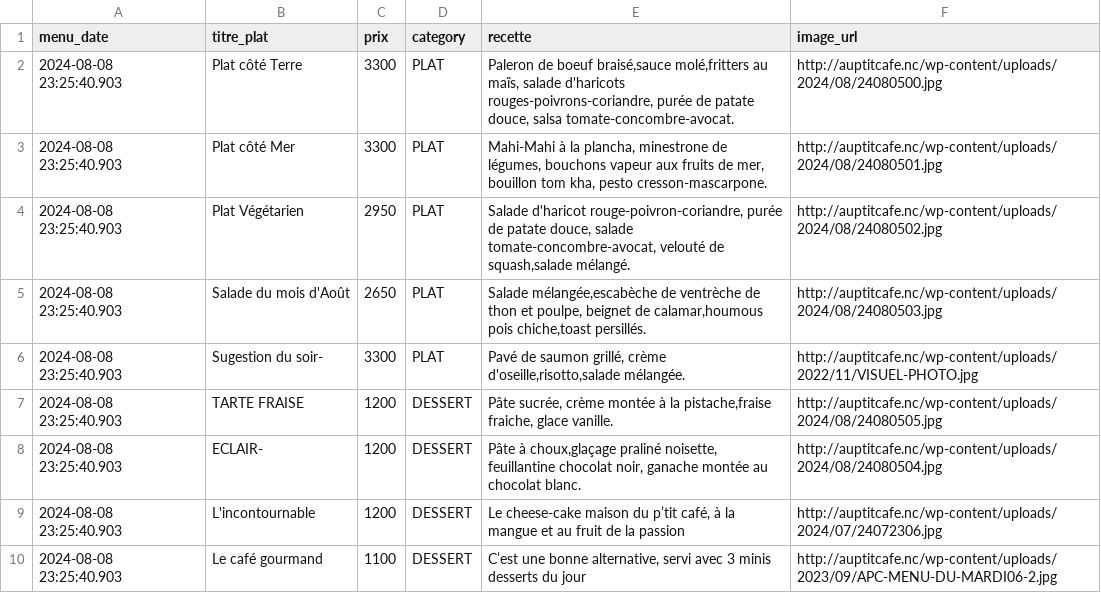
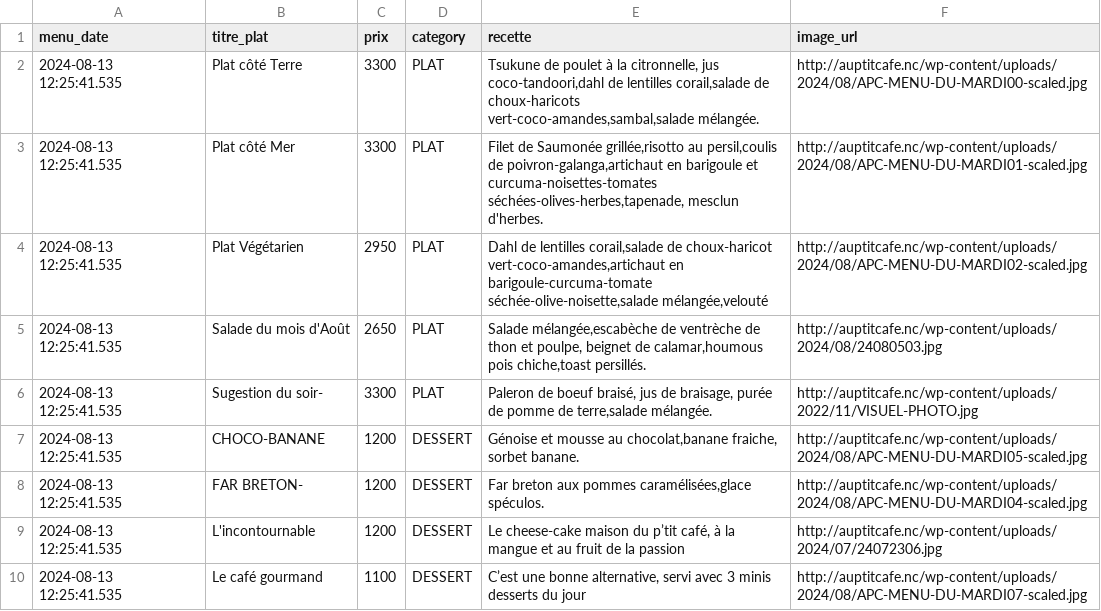
Before and after one commit to adriens/auptitcafe-data, a CSV file: data/current_menus_headers.csv, drawn as a sheet.

```diff
--- a/data/current_menus_headers.csv
+++ b/data/current_menus_headers.csv
@@ -1,10 +1,10 @@
 menu_date,titre_plat,prix,category,recette,image_url
-2024-08-08 23:25:40.903,Plat côté Terre,3300,PLAT,"Paleron de boeuf braisé,sauce molé,fritters au maïs, salade d'haricots rouges-poivrons-coriandre, purée de patate douce, salsa tomate-concombre-avocat.",http://auptitcafe.nc/wp-content/uploads/2024/08/24080500.jpg
-2024-08-08 23:25:40.903,Plat côté Mer,3300,PLAT,"Mahi-Mahi à la plancha, minestrone de légumes, bouchons vapeur aux fruits de mer, bouillon tom kha, pesto cresson-mascarpone.",http://auptitcafe.nc/wp-content/uploads/2024/08/24080501.jpg
-2024-08-08 23:25:40.903,Plat Végétarien,2950,PLAT,"Salade d'haricot rouge-poivron-coriandre, purée de patate douce, salade tomate-concombre-avocat, velouté de squash,salade mélangé.",http://auptitcafe.nc/wp-content/uploads/2024/08/24080502.jpg
-2024-08-08 23:25:40.903,Salade du mois d'Août,2650,PLAT,"Salade mélangée,escabèche de ventrèche de thon et poulpe, beignet de calamar,houmous pois chiche,toast persillés.",http://auptitcafe.nc/wp-content/uploads/2024/08/24080503.jpg
-2024-08-08 23:25:40.903,Sugestion du soir-,3300,PLAT,"Pavé de saumon grillé, crème d'oseille,risotto,salade mélangée.",http://auptitcafe.nc/wp-content/uploads/2022/11/VISUEL-PHOTO.jpg
-2024-08-08 23:25:40.903,TARTE FRAISE,1200,DESSERT,"Pâte sucrée, crème montée à la pistache,fraise fraiche, glace vanille.",http://auptitcafe.nc/wp-content/uploads/2024/08/24080505.jpg
-2024-08-08 23:25:40.903,ECLAIR-,1200,DESSERT,"Pâte à choux,glaçage praliné noisette, feuillantine chocolat noir, ganache montée au chocolat blanc.",http://auptitcafe.nc/wp-content/uploads/2024/08/24080504.jpg
-2024-08-08 23:25:40.903,L'incontournable,1200,DESSERT,"Le cheese-cake maison du p’tit café, à la mangue et au fruit de la passion",http://auptitcafe.nc/wp-content/uploads/2024/07/24072306.jpg
-2024-08-08 23:25:40.903,Le café gourmand,1100,DESSERT,"C’est une bonne alternative, servi avec 3 minis desserts du jour",http://auptitcafe.nc/wp-content/uploads/2023/09/APC-MENU-DU-MARDI06-2.jpg
+2024-08-13 12:25:41.535,Plat côté Terre,3300,PLAT,"Tsukune de poulet à la citronnelle, jus coco-tandoori,dahl de lentilles corail,salade de choux-haricots vert-coco-amandes,sambal,salade mélangée.",http://auptitcafe.nc/wp-content/uploads/2024/08/APC-MENU-DU-MARDI00-scaled.jpg
+2024-08-13 12:25:41.535,Plat côté Mer,3300,PLAT,"Filet de Saumonée grillée,risotto au persil,coulis de poivron-galanga,artichaut en barigoule et curcuma-noisettes-tomates séchées-olives-herbes,tapenade, mesclun d'herbes.",http://auptitcafe.nc/wp-content/uploads/2024/08/APC-MENU-DU-MARDI01-scaled.jpg
+2024-08-13 12:25:41.535,Plat Végétarien,2950,PLAT,"Dahl de lentilles corail,salade de choux-haricot vert-coco-amandes,artichaut en barigoule-curcuma-tomate séchée-olive-noisette,salade mélangée,velouté",http://auptitcafe.nc/wp-content/uploads/2024/08/APC-MENU-DU-MARDI02-scaled.jpg
+2024-08-13 12:25:41.535,Salade du mois d'Août,2650,PLAT,"Salade mélangée,escabèche de ventrèche de thon et poulpe, beignet de calamar,houmous pois chiche,toast persillés.",http://auptitcafe.nc/wp-content/uploads/2024/08/24080503.jpg
+2024-08-13 12:25:41.535,Sugestion du soir-,3300,PLAT,"Paleron de boeuf braisé, jus de braisage, purée de pomme de terre,salade mélangée.",http://auptitcafe.nc/wp-content/uploads/2022/11/VISUEL-PHOTO.jpg
+2024-08-13 12:25:41.535,CHOCO-BANANE,1200,DESSERT,"Génoise et mousse au chocolat,banane fraiche, sorbet banane.",http://auptitcafe.nc/wp-content/uploads/2024/08/APC-MENU-DU-MARDI05-scaled.jpg
+2024-08-13 12:25:41.535,FAR BRETON-,1200,DESSERT,"Far breton aux pommes caramélisées,glace spéculos.",http://auptitcafe.nc/wp-content/uploads/2024/08/APC-MENU-DU-MARDI04-scaled.jpg
+2024-08-13 12:25:41.535,L'incontournable,1200,DESSERT,"Le cheese-cake maison du p’tit café, à la mangue et au fruit de la passion",http://auptitcafe.nc/wp-content/uploads/2024/07/24072306.jpg
+2024-08-13 12:25:41.535,Le café gourmand,1100,DESSERT,"C’est une bonne alternative, servi avec 3 minis desserts du jour",http://auptitcafe.nc/wp-content/uploads/2024/08/APC-MENU-DU-MARDI07-scaled.jpg
```
Also changed, not shown: data/current_menus.csv, data/menus_hist.csv.
